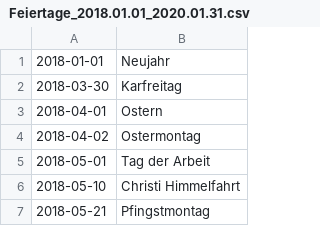
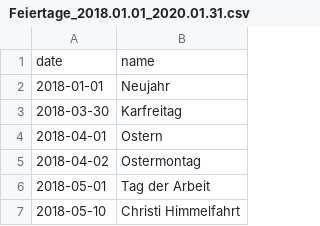
Before and after one commit to ymb287/dsf_project, a CSV file: Feiertage_2018.01.01_2020.01.31.csv, drawn as a sheet; only a part is shown; the shorter side is filled out with more unchanged rows; the diff names each change by its address in the sheet, - before the commit and + after, or states it on an @@ line.

```diff
--- a/Feiertage_2018.01.01_2020.01.31.csv
+++ b/Feiertage_2018.01.01_2020.01.31.csv
+row 1: date | name
```
Also changed, not shown: 3 other files.
